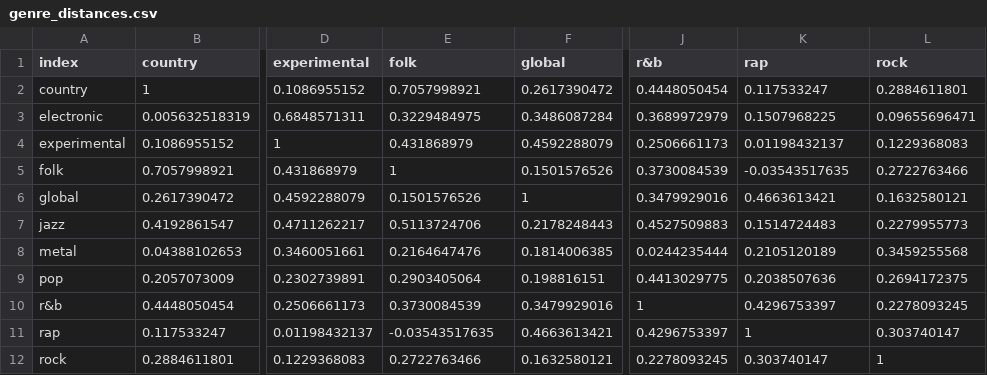
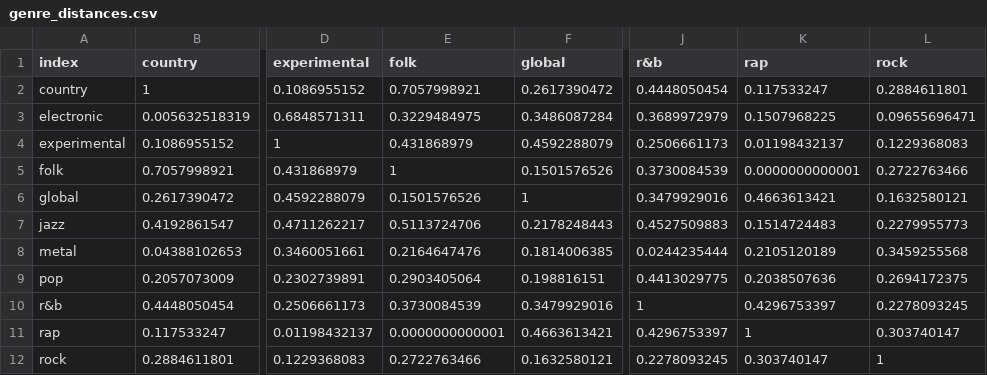
Before and after one commit to danielfrier/Pitchfacts, a CSV file: models/genre_distances.csv, drawn as a sheet; only a part is shown, gaps mark what is left out; the diff names each change by its address in the sheet, - before the commit and + after, or states it on an @@ line.

```diff
--- a/models/genre_distances.csv
+++ b/models/genre_distances.csv
-K5 (rap): -0.03543517635
+K5 (rap): 0.0000000000001
-E11 (folk): -0.03543517635
+E11 (folk): 0.0000000000001
```
Also changed, not shown: 2 other files.
